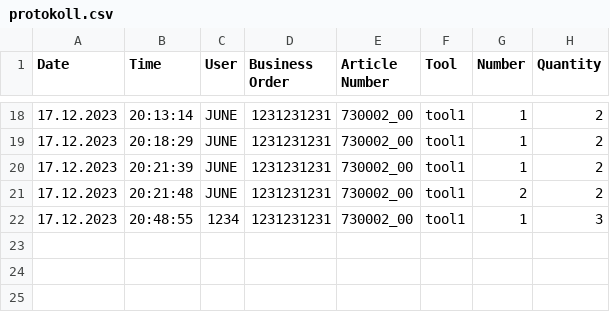
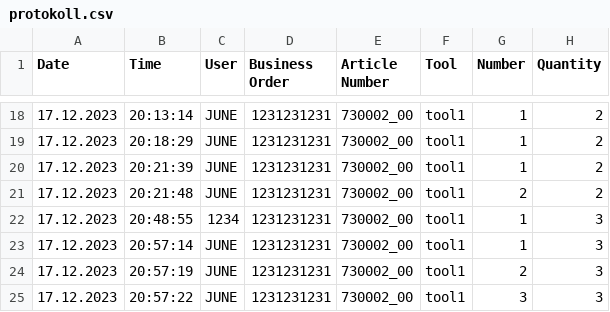
Before and after one commit to julianneumayr/Diplomarbeit_HTL, a CSV file: protocol/protokoll.csv, drawn as a sheet; only a part is shown, gaps mark what is left out; the diff names each change by its address in the sheet, - before the commit and + after, or states it on an @@ line.

```diff
--- a/protocol/protokoll.csv
+++ b/protocol/protokoll.csv
+row 23: 17.12.2023 | 20:57:14 | JUNE | 1231231231 | 730002_00 | tool1 | 1 | 3
+row 24: 17.12.2023 | 20:57:19 | JUNE | 1231231231 | 730002_00 | tool1 | 2 | 3
+row 25: 17.12.2023 | 20:57:22 | JUNE | 1231231231 | 730002_00 | tool1 | 3 | 3
```
Also changed, not shown: 2 other files.
